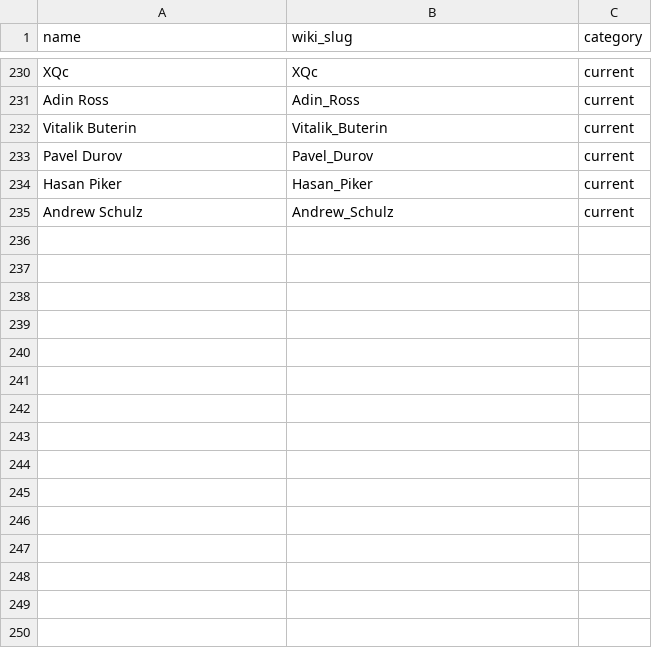
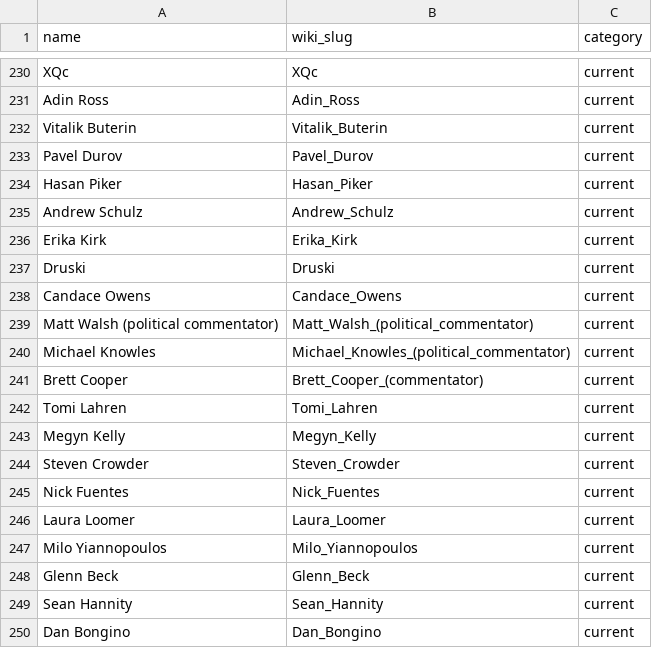
Before and after one commit to roberthaeussler2006-cyber/aurageist, a CSV file: data/figures.csv, drawn as a sheet; only a part is shown, gaps mark what is left out; the diff names each change by its address in the sheet, - before the commit and + after, or states it on an @@ line.

```diff
--- a/data/figures.csv
+++ b/data/figures.csv
+row 236: Erika Kirk | Erika_Kirk | current
+row 237: Druski | Druski | current
+row 238: Candace Owens | Candace_Owens | current
+row 239: Matt Walsh (political commentator) | Matt_Walsh_(political_commentator) | current
+row 240: Michael Knowles | Michael_Knowles_(political_commentator) | current
+row 241: Brett Cooper | Brett_Cooper_(commentator) | current
+row 242: Tomi Lahren | Tomi_Lahren | current
+row 243: Megyn Kelly | Megyn_Kelly | current
+row 244: Steven Crowder | Steven_Crowder | current
+row 245: Nick Fuentes | Nick_Fuentes | current
+row 246: Laura Loomer | Laura_Loomer | current
+row 247: Milo Yiannopoulos | Milo_Yiannopoulos | current
+row 248: Glenn Beck | Glenn_Beck | current
+row 249: Sean Hannity | Sean_Hannity | current
+row 250: Dan Bongino | Dan_Bongino | current
```
